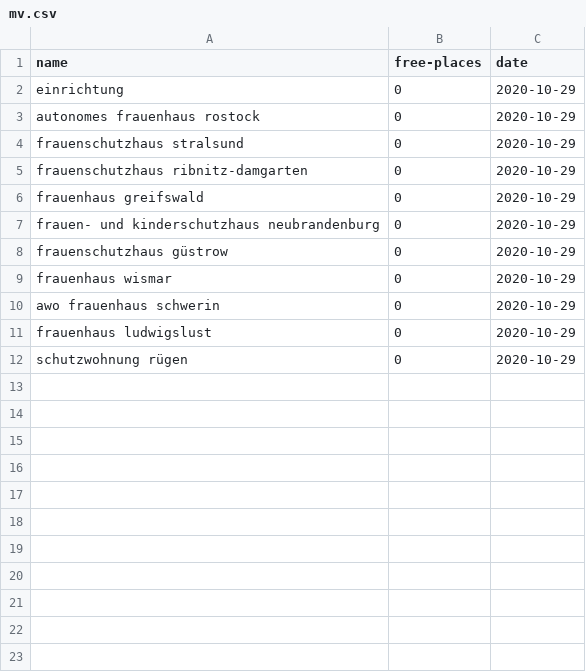
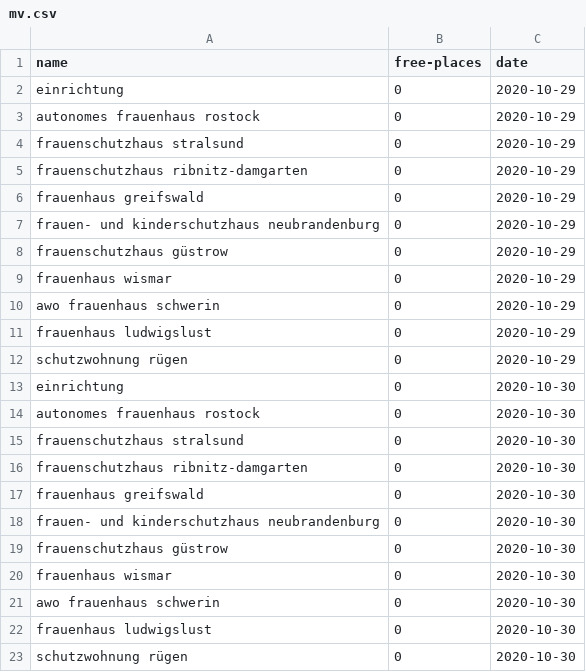
Before and after one commit to maxdonheiser/stoplight-scraper, a CSV file: data/mv.csv, drawn as a sheet; the diff names each change by its address in the sheet, - before the commit and + after, or states it on an @@ line.

```diff
--- a/data/mv.csv
+++ b/data/mv.csv
+row 13: einrichtung | 0 | 2020-10-30
+row 14: autonomes frauenhaus rostock | 0 | 2020-10-30
+row 15: frauenschutzhaus stralsund | 0 | 2020-10-30
+row 16: frauenschutzhaus ribnitz-damgarten | 0 | 2020-10-30
+row 17: frauenhaus greifswald | 0 | 2020-10-30
+row 18: frauen- und kinderschutzhaus neubrandenburg | 0 | 2020-10-30
+row 19: frauenschutzhaus güstrow | 0 | 2020-10-30
+row 20: frauenhaus wismar | 0 | 2020-10-30
+row 21: awo frauenhaus schwerin | 0 | 2020-10-30
+row 22: frauenhaus ludwigslust | 0 | 2020-10-30
+row 23: schutzwohnung rügen | 0 | 2020-10-30
```
Also changed, not shown: data/he.csv, data/nrw.csv.
